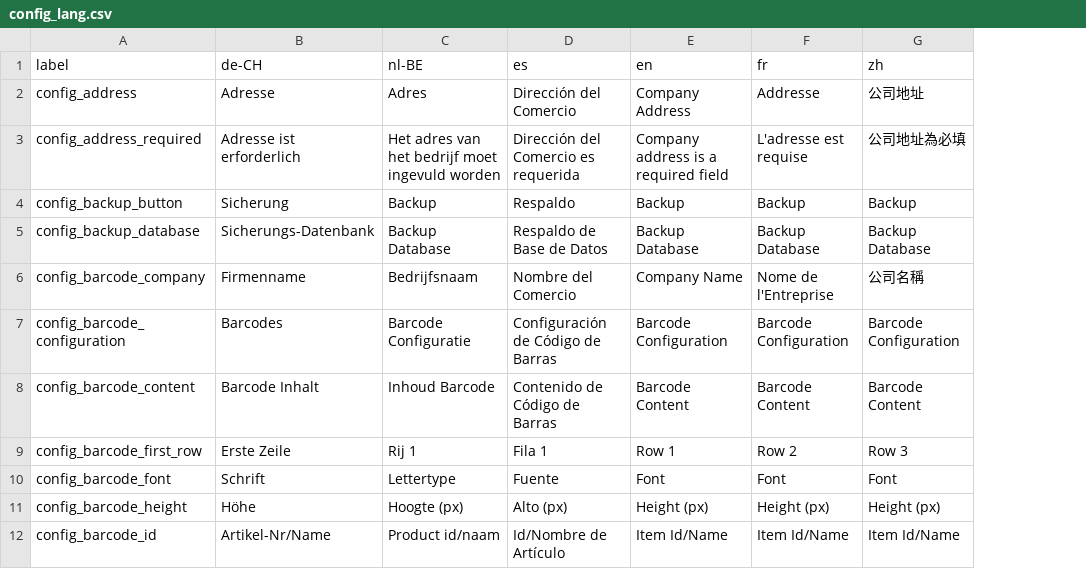
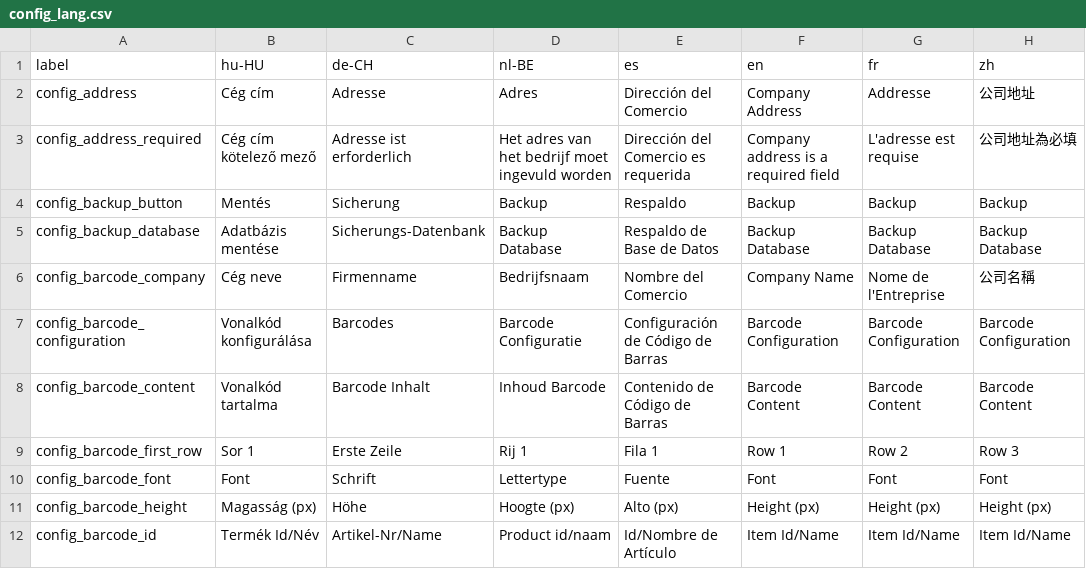
Before and after one commit to Darli963/sistema-inventario-ventas, a CSV file: translations/config_lang.csv, drawn as a sheet; only a part is shown; the diff names each change by its address in the sheet, - before the commit and + after, or states it on an @@ line.

```diff
--- a/translations/config_lang.csv
+++ b/translations/config_lang.csv
+column B (hu-HU), rows 2-12: Cég cím | Cég cím kötelező mező | Mentés | Adatbázis mentése | Cég neve | Vonalkód konfigurálása | Vonalkód tartalma | Sor 1 | Font | Magasság (px) | Termék Id/Név
```
Also changed, not shown: translations/giftcards_lang.csv, translations/items_lang.csv, 43 other files.
